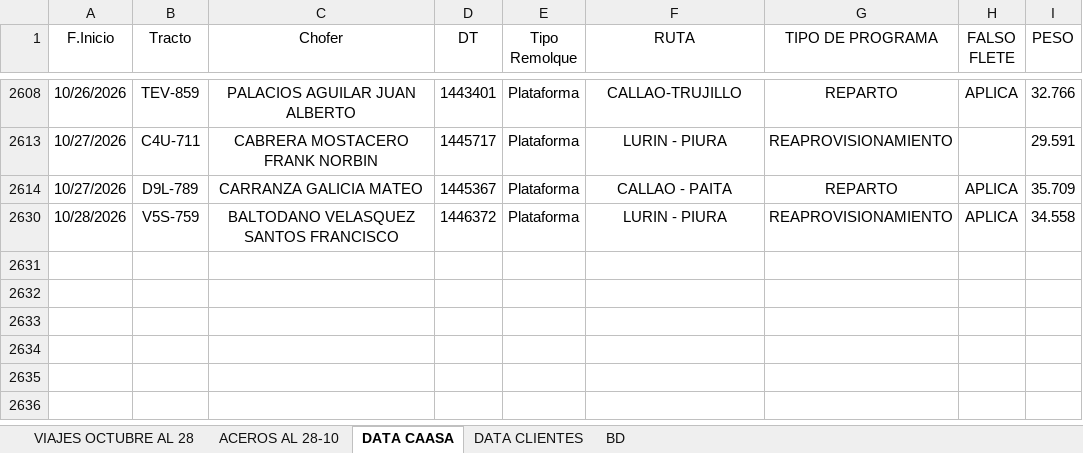
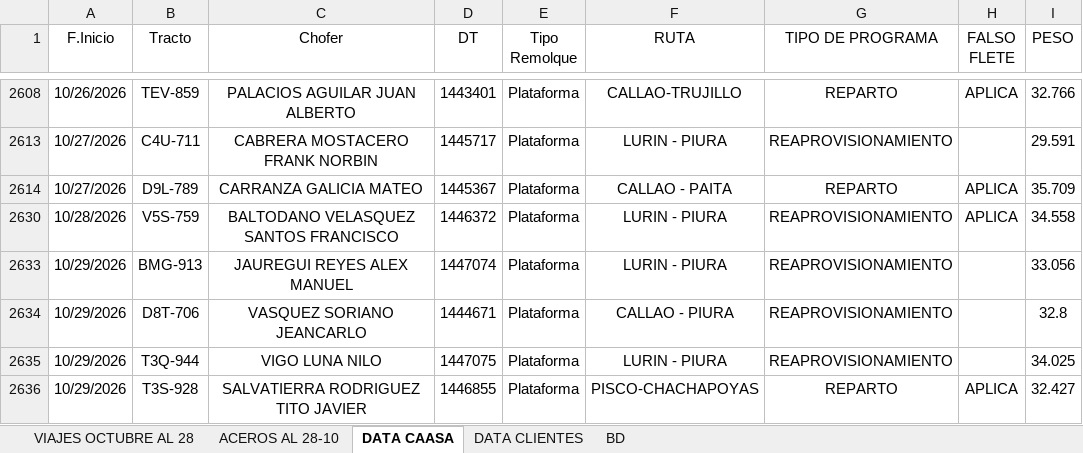
Before and after one commit to RenzoAK30/VortexAnalytics, an Excel workbook: VIAJES_2026.xlsx, sheet DATA CAASA, drawn as a sheet; only a part is shown, gaps mark what is left out; values as stored, in another font and other column widths than the file's, no borders; conditional formats and table styles not drawn; the diff names each change by its address in the sheet, - before the commit and + after, or states it on an @@ line.

```diff
--- a/VIAJES_2026.xlsx (sheet DATA CAASA)
+++ b/VIAJES_2026.xlsx (sheet DATA CAASA)
+row 2633: 10/29/2026 | BMG-913 | JAUREGUI REYES ALEX MANUEL | 1447074 | Plataforma | LURIN - PIURA | REAPROVISIONAMIENTO |  | 33.056
+row 2634: 10/29/2026 | D8T-706 | VASQUEZ SORIANO JEANCARLO | 1444671 | Plataforma | CALLAO - PIURA | REAPROVISIONAMIENTO |  | 32.8
+row 2635: 10/29/2026 | T3Q-944 | VIGO LUNA NILO | 1447075 | Plataforma | LURIN - PIURA | REAPROVISIONAMIENTO |  | 34.025
+row 2636: 10/29/2026 | T3S-928 | SALVATIERRA RODRIGUEZ TITO JAVIER | 1446855 | Plataforma | PISCO-CHACHAPOYAS | REPARTO | APLICA | 32.427
```
Also changed, not shown: sheet DATA CLIENTES, sheet ACEROS AL 28-10, sheet VIAJES OCTUBRE AL 28, hidden cells, charts or pictures.
